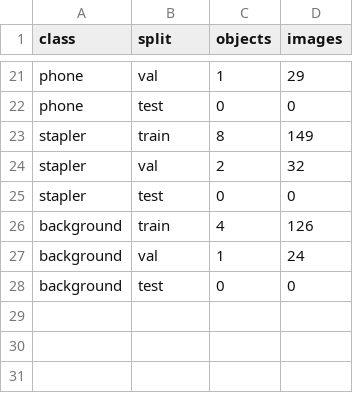
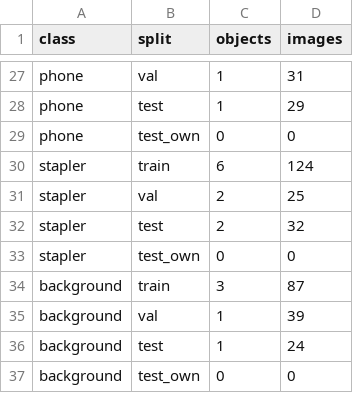
Before and after one commit to zebkay/PDE3802_ASSESSMENT1, a CSV file: data/split_summary.csv, drawn as a sheet; only a part is shown, gaps mark what is left out; addresses are those after the commit; the diff covers the shown part only; the diff names each change by its address in the sheet, - before the commit and + after, or states it on an @@ line.

Commit message:
Add summary of data splits

```diff
--- a/data/split_summary.csv
+++ b/data/split_summary.csv
-D27 (images): 29
+D27 (images): 31
+row 28: phone | test | 1 | 29
-B29 (split): test
+B29 (split): test_own
-C30 (objects): 8
+C30 (objects): 6
-D30 (images): 149
+D30 (images): 124
-D31 (images): 32
+D31 (images): 25
+row 32: stapler | test | 2 | 32
-B33 (split): test
+B33 (split): test_own
-C34 (objects): 4
+C34 (objects): 3
-D34 (images): 126
+D34 (images): 87
-D35 (images): 24
+D35 (images): 39
+row 36: background | test | 1 | 24
-B37 (split): test
+B37 (split): test_own
```
Also changed, not shown: 6 added rows and 26 edited cells elsewhere in this file.
